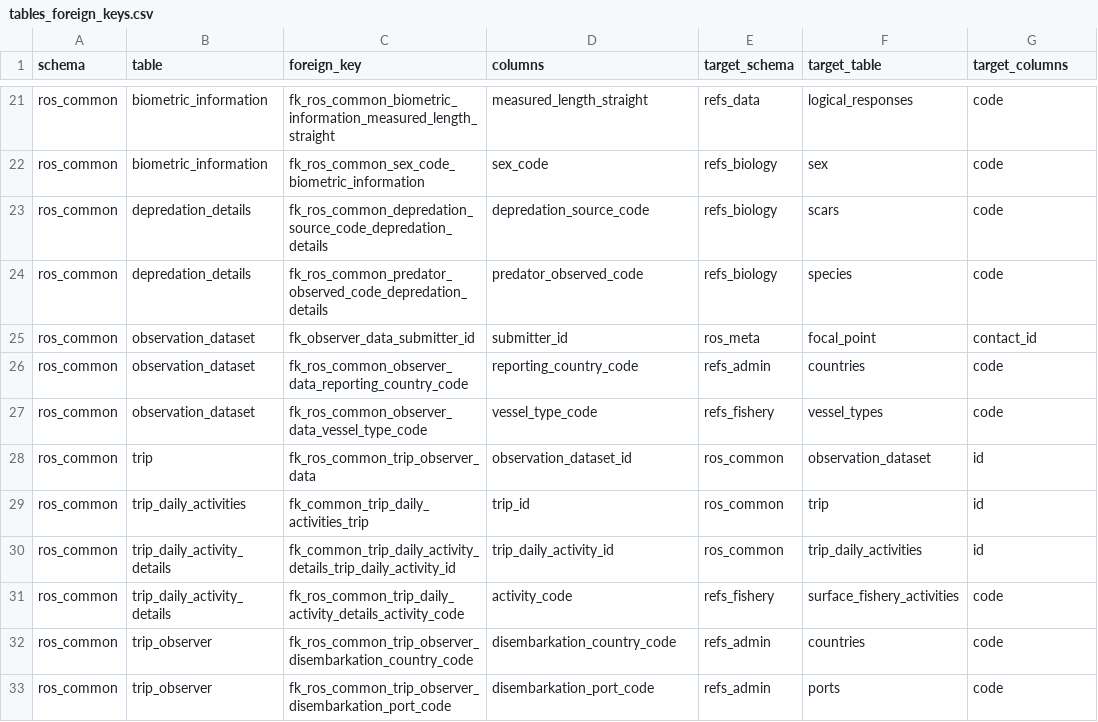
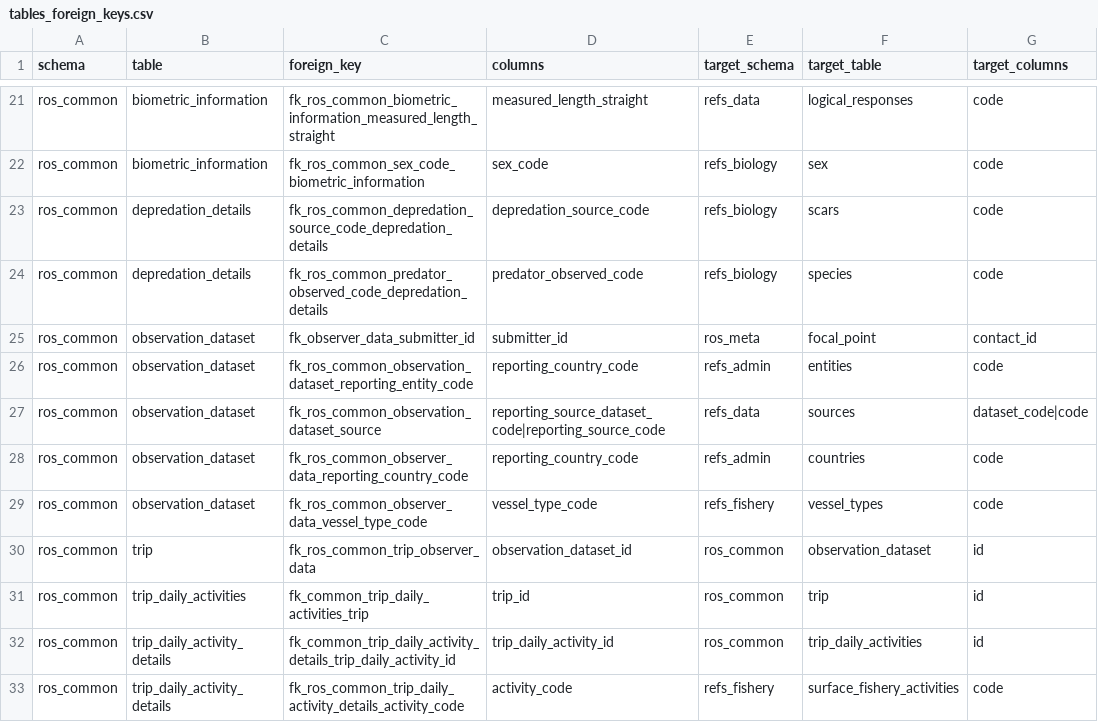
Before and after one commit to iotc-secretariat/iotc-ros-model, a CSV file: models/IOTC_Ros_3_3_0_2026_06_23/tables_foreign_keys.csv, drawn as a sheet; only a part is shown, gaps mark what is left out; the shorter side is filled out with more unchanged rows.

Commit message:
update generated model after SQL migration

```diff
--- a/models/IOTC_Ros_3_3_0_2026_06_23/tables_foreign_keys.csv
+++ b/models/IOTC_Ros_3_3_0_2026_06_23/tables_foreign_keys.csv
@@ -25,2 +25,4 @@ ros_common,depredation_details,fk_ros_common_predator_observed_code_depredation_
 ros_common,observation_dataset,fk_observer_data_submitter_id,submitter_id,ros_meta,focal_point,contact_id
+ros_common,observation_dataset,fk_ros_common_observation_dataset_reporting_entity_code,reporting_country_code,refs_admin,entities,code
+ros_common,observation_dataset,fk_ros_common_observation_dataset_source,reporting_source_dataset_code|reporting_source_code,refs_data,sources,dataset_code|code
 ros_common,observation_dataset,fk_ros_common_observer_data_reporting_country_code,reporting_country_code,refs_admin,countries,code
```
Also changed, not shown: models/IOTC_Ros_3_3_0_2026_06_23/dependencies.csv, models/IOTC_Ros_3_3_0_2026_06_23/tables_columns.csv, 1 other file.
